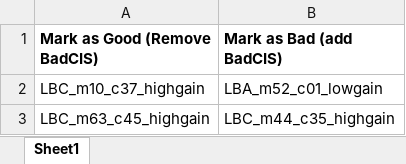
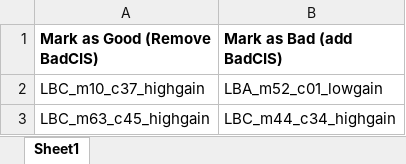
Before and after one commit to JackyMYL/Tile-CIS-group, an Excel workbook: CIS Updates/Flag Updates.xlsx, sheet Sheet1, drawn as a sheet; values as stored, in another font and other column widths than the file's, no borders; the diff names each change by its address in the sheet, - before the commit and + after, or states it on an @@ line.

Commit message:
Update channel name

```diff
--- a/CIS Updates/Flag Updates.xlsx (sheet Sheet1)
+++ b/CIS Updates/Flag Updates.xlsx (sheet Sheet1)
-B3 (Mark as Bad (add BadCIS)): LBC_m44_c35_highgain
+B3 (Mark as Bad (add BadCIS)): LBC_m44_c34_highgain
```
